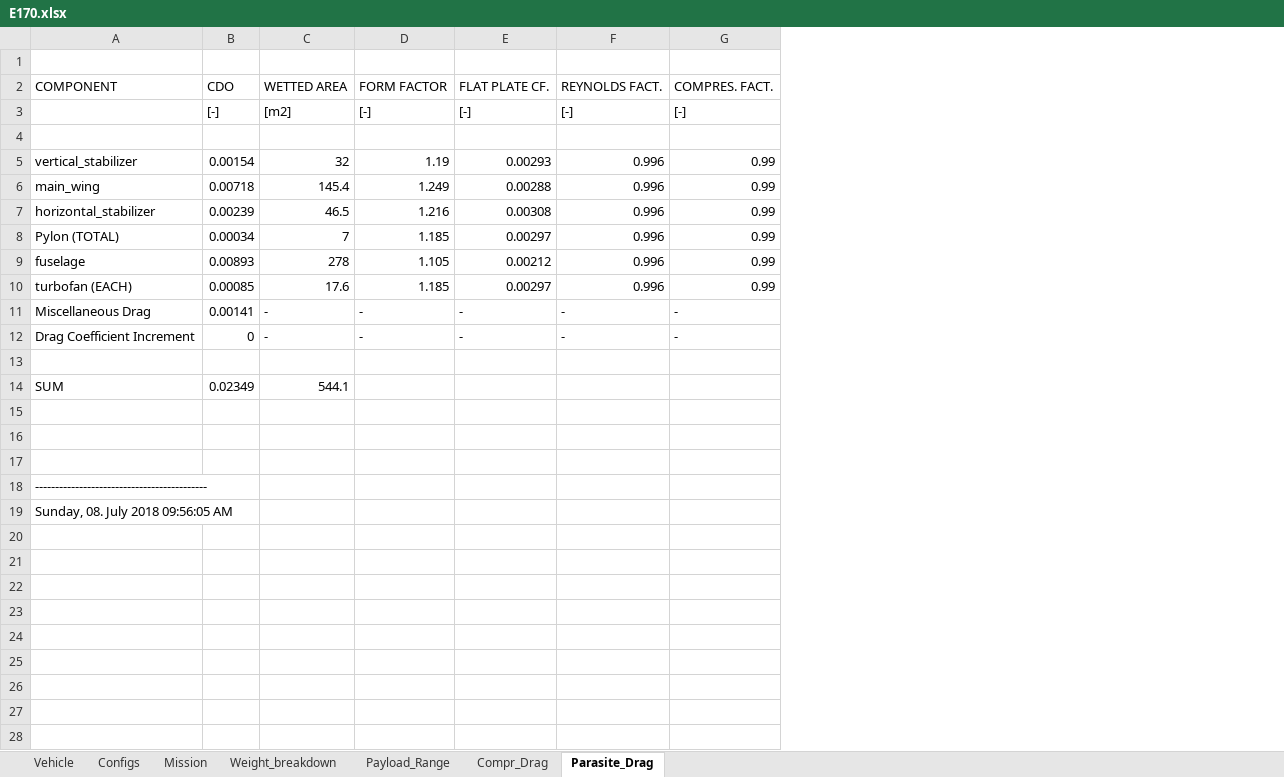
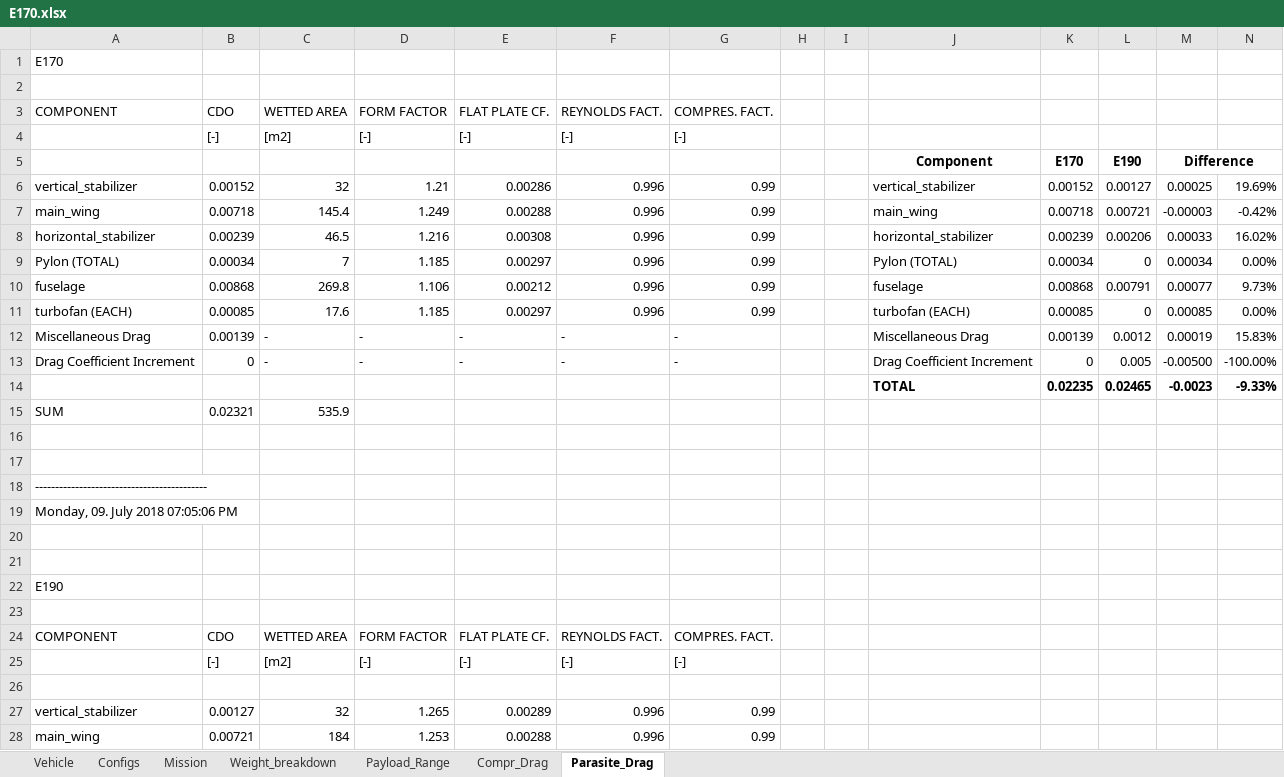
Before and after one commit to nevesgeovana/TCC, an Excel workbook: Data/E170.xlsx, sheet Parasite_Drag, drawn as a sheet; only a part is shown; values as stored, in another font and other column widths than the file's, no borders; removed rows and columns are numbered as before the commit, all else as after; the diff covers the shown part only; the diff names each change by its address in the sheet, - before the commit and + after, or states it on an @@ line.

```diff
--- a/Data/E170.xlsx (sheet Parasite_Drag)
+++ b/Data/E170.xlsx (sheet Parasite_Drag)
+column H, empty
+column I, empty
+column J, rows 5-14: Component | vertical_stabilizer | main_wing | horizontal_stabilizer | Pylon (TOTAL) | fuselage | turbofan (EACH) | Miscellaneous Drag | Drag Coefficient Increment | TOTAL
+column K, rows 5-14: E170 | 0.00152 | 0.00718 | 0.00239 | 0.00034 | 0.00868 | 0.00085 | 0.00139 | 0 | 0.02235
+column L, rows 5-14: E190 | 0.00127 | 0.00721 | 0.00206 | 0 | 0.00791 | 0 | 0.0012 | 0.005 | 0.02465
+column M, rows 5-14: Difference | 0.00025 | -0.00003 | 0.00033 | 0.00034 | 0.00077 | 0.00085 | 0.00019 | -0.00500 | -0.0023
+column N, rows 6-14: 19.69% | -0.42% | 16.02% | 0.00% | 9.73% | 0.00% | 15.83% | -100.00% | -9.33%
+row 1: E170
-row 5: (empty)
+row 5:  |  |  |  |  |  |  |  |  | Component | E170 | E190 | Difference
-B6: 0.00154
+B6: 0.00152
-D6: 1.19
+D6: 1.21
-E6: 0.00293
+E6: 0.00286
-B10: 0.00893
+B10: 0.00868
-C10: 278
+C10: 269.8
-D10: 1.105
+D10: 1.106
-B12: 0.00141
+B12: 0.00139
-row 14: (empty)
+row 14:  |  |  |  |  |  |  |  |  | TOTAL | 0.02235 | 0.02465 | -0.0023 | -9.33%
-B15: 0.02349
+B15: 0.02321
-C15: 544.1
+C15: 535.9
-row 15: (empty)
-A19: Sunday, 08. July 2018 09:56:05 AM
+A19: Monday, 09. July 2018 07:05:06 PM
+row 20: (empty)
+row 21: (empty)
+row 22: E190
+row 23: (empty)
+row 24: COMPONENT | CDO | WETTED AREA | FORM FACTOR | FLAT PLATE CF. | REYNOLDS FACT. | COMPRES. FACT.
+row 25:  | [-] | [m2] | [-] | [-] | [-] | [-]
+row 26: (empty)
+row 27: vertical_stabilizer | 0.00127 | 32 | 1.265 | 0.00289 | 0.996 | 0.99
+row 28: main_wing | 0.00721 | 184 | 1.253 | 0.00288 | 0.996 | 0.99
```
Also changed, not shown: 12 added rows elsewhere in this sheet, sheet Compr_Drag, sheet Weight_breakdown, sheet Payload_Range, sheet Vehicle, formulas that keep their value, charts or pictures, 17 other files.
